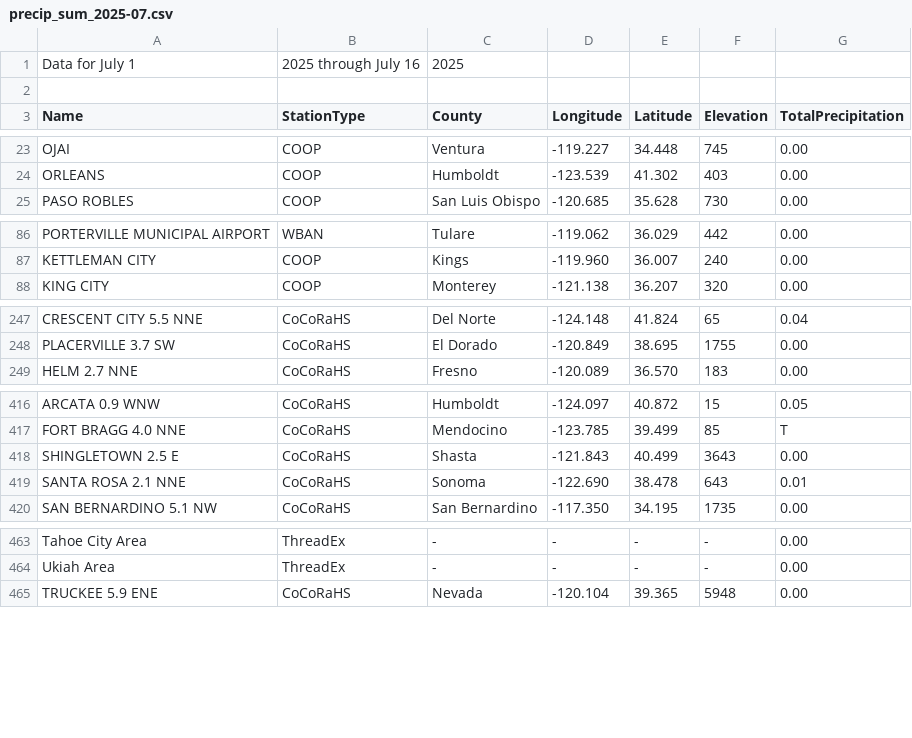
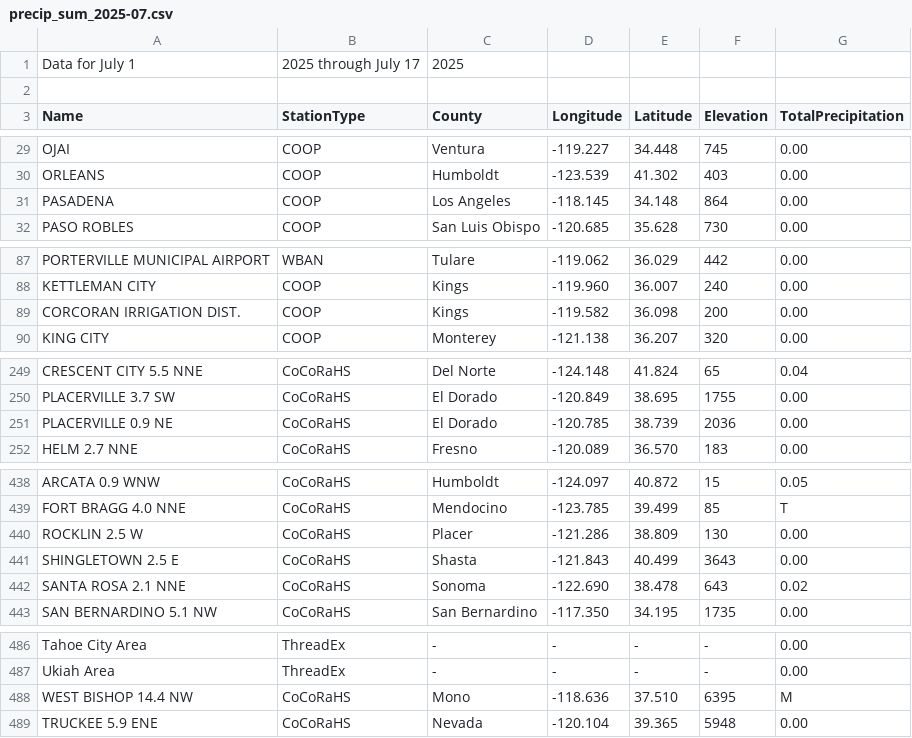
Before and after one commit to abcotvdata/CA-weather-tracker, a CSV file: CSVs/precip_sum_2025-07.csv, drawn as a sheet; only a part is shown, gaps mark what is left out; the diff covers the shown part only.

```diff
--- a/CSVs/precip_sum_2025-07.csv
+++ b/CSVs/precip_sum_2025-07.csv
@@ -1,2 +1,2 @@
-Data for July 1, 2025 through July 16, 2025
+Data for July 1, 2025 through July 17, 2025
 
@@ -24,2 +30,3 @@ OJAI, COOP, Ventura, -119.227, 34.448, 745, 0.00
 ORLEANS, COOP, Humboldt, -123.539, 41.302, 403, 0.00
+PASADENA, COOP, Los Angeles, -118.145, 34.148, 864, 0.00
 PASO ROBLES, COOP, San Luis Obispo, -120.685, 35.628, 730, 0.00
@@ -87,2 +88,3 @@ PORTERVILLE MUNICIPAL AIRPORT, WBAN, Tulare, -119.062, 36.029, 442, 0.00
 KETTLEMAN CITY, COOP, Kings, -119.960, 36.007, 240, 0.00
+CORCORAN IRRIGATION DIST., COOP, Kings, -119.582, 36.098, 200, 0.00
 KING CITY, COOP, Monterey, -121.138, 36.207, 320, 0.00
@@ -248,2 +250,3 @@ CRESCENT CITY 5.5 NNE, CoCoRaHS, Del Norte, -124.148, 41.824, 65, 0.04
 PLACERVILLE 3.7 SW, CoCoRaHS, El Dorado, -120.849, 38.695, 1755, 0.00
+PLACERVILLE 0.9 NE, CoCoRaHS, El Dorado, -120.785, 38.739, 2036, 0.00
 HELM 2.7 NNE, CoCoRaHS, Fresno, -120.089, 36.570, 183, 0.00
@@ -417,4 +439,5 @@ ARCATA 0.9 WNW, CoCoRaHS, Humboldt, -124.097, 40.872, 15, 0.05
 FORT BRAGG 4.0 NNE, CoCoRaHS, Mendocino, -123.785, 39.499, 85, T
+ROCKLIN 2.5 W, CoCoRaHS, Placer, -121.286, 38.809, 130, 0.00
 SHINGLETOWN 2.5 E, CoCoRaHS, Shasta, -121.843, 40.499, 3643, 0.00
-SANTA ROSA 2.1 NNE, CoCoRaHS, Sonoma, -122.690, 38.478, 643, 0.01
+SANTA ROSA 2.1 NNE, CoCoRaHS, Sonoma, -122.690, 38.478, 643, 0.02
 SAN BERNARDINO 5.1 NW, CoCoRaHS, San Bernardino, -117.350, 34.195, 1735, 0.00
@@ -464,2 +487,3 @@ Tahoe City Area, ThreadEx, -, -, -, -, 0.00
 Ukiah Area, ThreadEx, -, -, -, -, 0.00
+WEST BISHOP 14.4 NW, CoCoRaHS, Mono, -118.636, 37.510, 6395, M
 TRUCKEE 5.9 ENE, CoCoRaHS, Nevada, -120.104, 39.365, 5948, 0.00
```
Also changed, not shown: 3 added rows, 1 removed row, 24 moved rows and 16 edited cells elsewhere in this file, CSVs/precip_sum_2025-06.csv.
